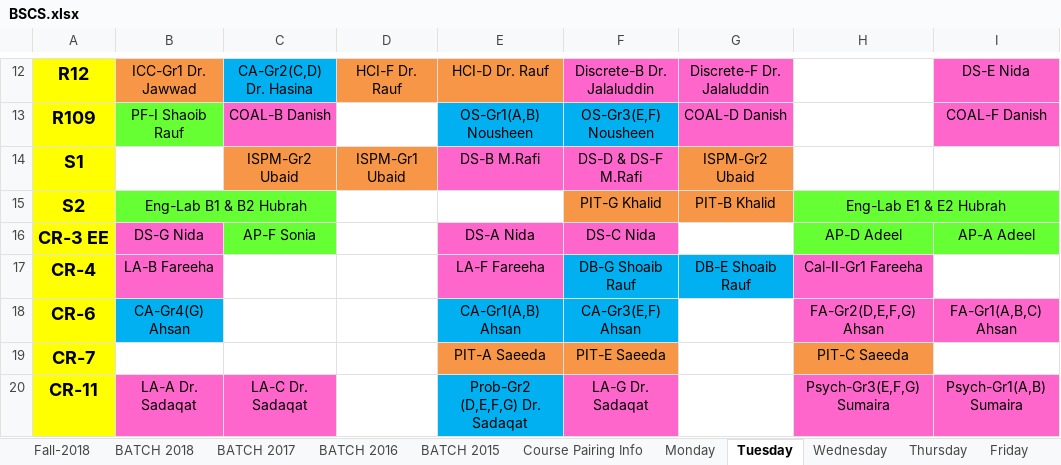
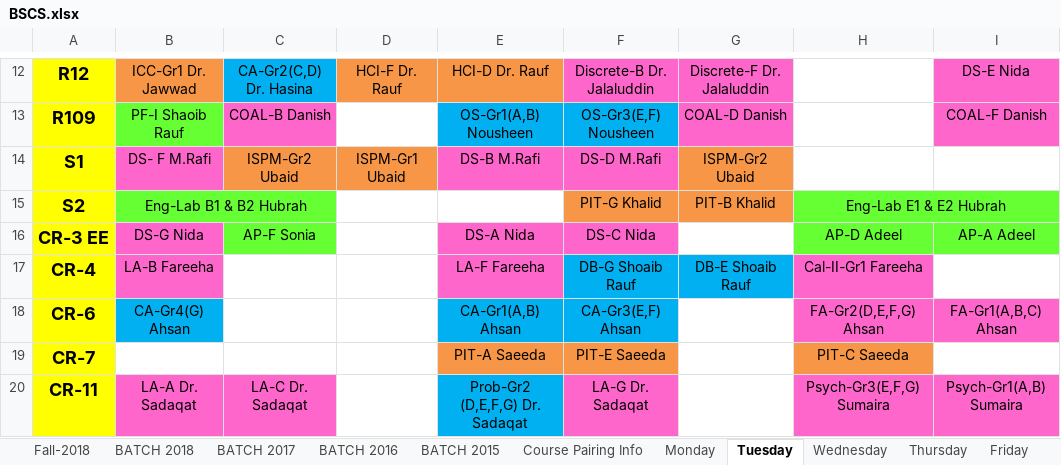
Before and after one commit to saadismail/timetable, an Excel workbook: include/BSCS.xlsx, sheet Tuesday, drawn as a sheet; only a part is shown, gaps mark what is left out; values as stored, in another font and other column widths than the file's, no borders; the diff names each change by its address in the sheet, - before the commit and + after, or states it on an @@ line.

```diff
--- a/include/BSCS.xlsx (sheet Tuesday)
+++ b/include/BSCS.xlsx (sheet Tuesday)
-B14: (empty)
+B14: DS- F M.Rafi
-B14 fill: none
+B14 fill: #FF66CC
-F14: DS-D & DS-F M.Rafi
+F14: DS-D M.Rafi
```
Also changed, not shown: sheet Thursday, sheet Monday, sheet Fall-2018, include/BSCS-modified.xlsx.
